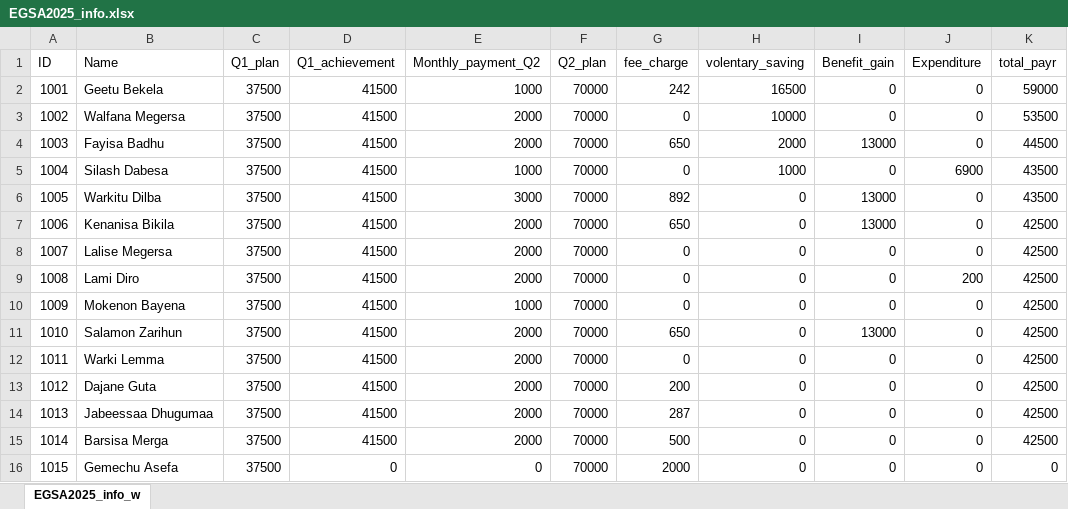
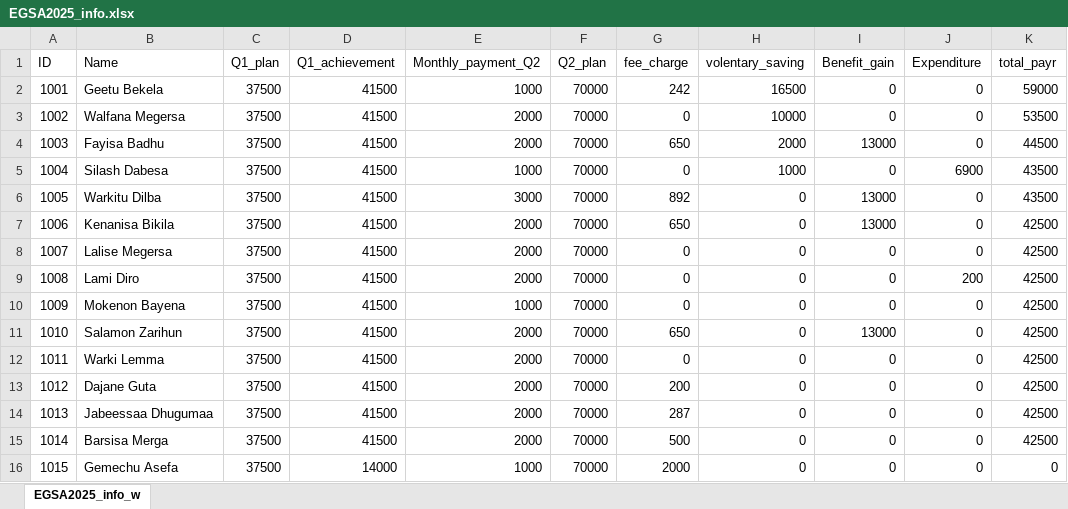
Before and after one commit to Walfaanaa/EGSA2025, an Excel workbook: EGSA2025_info.xlsx, sheet EGSA2025_info_w, drawn as a sheet; values as stored, in another font and other column widths than the file's, no borders; the diff names each change by its address in the sheet, - before the commit and + after, or states it on an @@ line.

Commit message:
Add files via upload

```diff
--- a/EGSA2025_info.xlsx (sheet EGSA2025_info_w)
+++ b/EGSA2025_info.xlsx (sheet EGSA2025_info_w)
-D16 (Q1_achievement): 0
+D16 (Q1_achievement): 14000
-E16 (Monthly_payment_Q2): 0
+E16 (Monthly_payment_Q2): 1000
```
